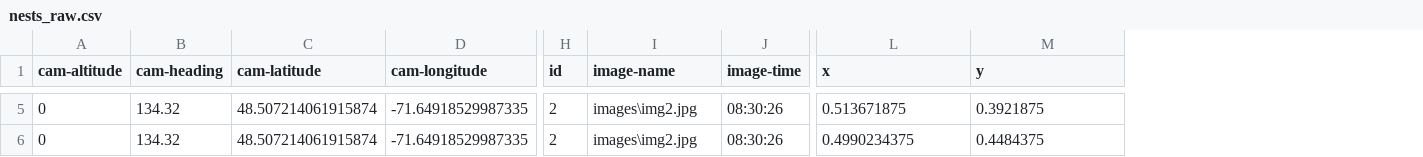
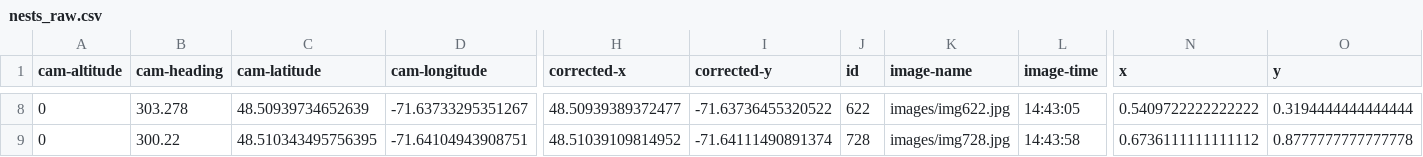
Before and after one commit to TommyX12/geese_finder, a CSV file: output/nests_raw.csv, drawn as a sheet; only a part is shown, gaps mark what is left out; addresses are those after the commit; the diff covers the shown part only; the diff names each change by its address in the sheet, - before the commit and + after, or states it on an @@ line.

```diff
--- a/output/nests_raw.csv
+++ b/output/nests_raw.csv
+column H (corrected-x), rows 8-9: 48.50939389372477 | 48.51039109814952
+column I (corrected-y), rows 8-9: -71.63736455320522 | -71.64111490891374
-B8 (cam-heading): 134.32
+B8 (cam-heading): 303.278
-C8 (cam-latitude): 48.507214061915874
+C8 (cam-latitude): 48.50939734652639
-D8 (cam-longitude): -71.64918529987335
+D8 (cam-longitude): -71.63733295351267
-J8 (id): 2
+J8 (id): 622
-K8 (image-name): images\img2.jpg
+K8 (image-name): images/img622.jpg
-L8 (image-time): 08:30:26
+L8 (image-time): 14:43:05
-N8 (x): 0.513671875
+N8 (x): 0.5409722222222222
-O8 (y): 0.3921875
+O8 (y): 0.3194444444444444
-B9 (cam-heading): 134.32
+B9 (cam-heading): 300.22
-C9 (cam-latitude): 48.507214061915874
+C9 (cam-latitude): 48.510343495756395
-D9 (cam-longitude): -71.64918529987335
+D9 (cam-longitude): -71.64104943908751
-J9 (id): 2
+J9 (id): 728
-K9 (image-name): images\img2.jpg
+K9 (image-name): images/img728.jpg
-L9 (image-time): 08:30:26
+L9 (image-time): 14:43:58
-N9 (x): 0.4990234375
+N9 (x): 0.6736111111111112
-O9 (y): 0.4484375
+O9 (y): 0.8777777777777778
```
Also changed, not shown: 3 added rows and 24 edited cells elsewhere in this file, 5 other files.
